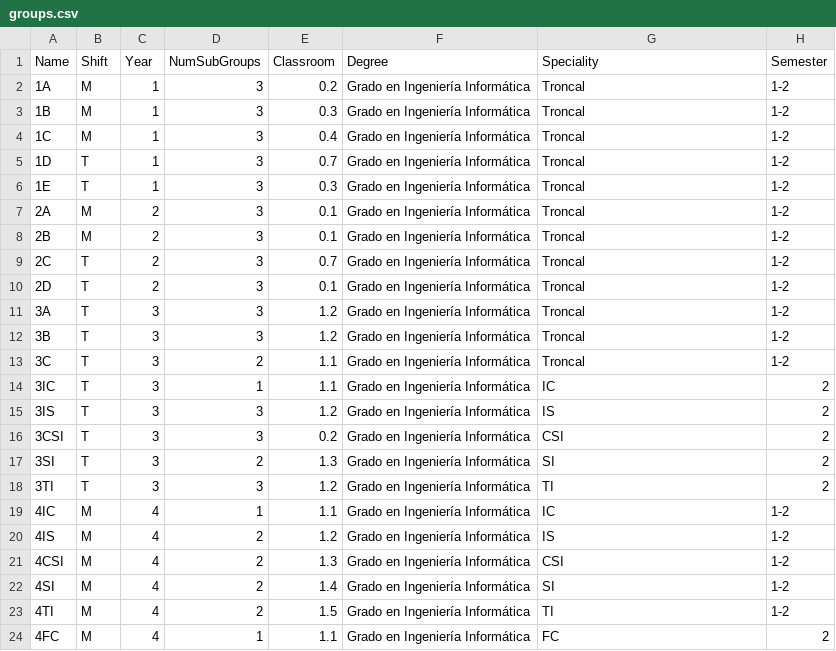
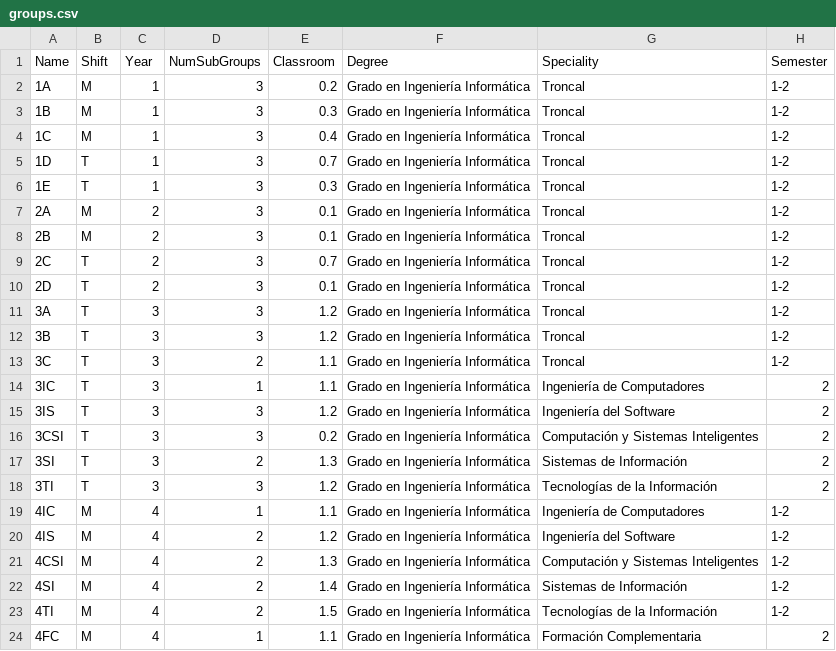
Before and after one commit to BraulioV/TFG, a CSV file: Dataset/groups.csv, drawn as a sheet.

```diff
--- a/Dataset/groups.csv
+++ b/Dataset/groups.csv
@@ -13,12 +13,12 @@ Name,Shift,Year,NumSubGroups,Classroom,Degree,Speciality,Semester
 3C,T,3,2,1.1,Grado en Ingeniería Informática,Troncal,1-2
-3IC,T,3,1,1.1,Grado en Ingeniería Informática,IC,2
-3IS,T,3,3,1.2,Grado en Ingeniería Informática,IS,2
-3CSI,T,3,3,0.2,Grado en Ingeniería Informática,CSI,2
-3SI,T,3,2,1.3,Grado en Ingeniería Informática,SI,2
-3TI,T,3,3,1.2,Grado en Ingeniería Informática,TI,2
-4IC,M,4,1,1.1,Grado en Ingeniería Informática,IC,1-2
-4IS,M,4,2,1.2,Grado en Ingeniería Informática,IS,1-2
-4CSI,M,4,2,1.3,Grado en Ingeniería Informática,CSI,1-2
-4SI,M,4,2,1.4,Grado en Ingeniería Informática,SI,1-2
-4TI,M,4,2,1.5,Grado en Ingeniería Informática,TI,1-2
-4FC,M,4,1,1.1,Grado en Ingeniería Informática,FC,2
+3IC,T,3,1,1.1,Grado en Ingeniería Informática,Ingeniería de Computadores,2
+3IS,T,3,3,1.2,Grado en Ingeniería Informática,Ingeniería del Software,2
+3CSI,T,3,3,0.2,Grado en Ingeniería Informática,Computación y Sistemas Inteligentes,2
+3SI,T,3,2,1.3,Grado en Ingeniería Informática,Sistemas de Información,2
+3TI,T,3,3,1.2,Grado en Ingeniería Informática,Tecnologías de la Información,2
+4IC,M,4,1,1.1,Grado en Ingeniería Informática,Ingeniería de Computadores,1-2
+4IS,M,4,2,1.2,Grado en Ingeniería Informática,Ingeniería del Software,1-2
+4CSI,M,4,2,1.3,Grado en Ingeniería Informática,Computación y Sistemas Inteligentes,1-2
+4SI,M,4,2,1.4,Grado en Ingeniería Informática,Sistemas de Información,1-2
+4TI,M,4,2,1.5,Grado en Ingeniería Informática,Tecnologías de la Información,1-2
+4FC,M,4,1,1.1,Grado en Ingeniería Informática,Formación Complementaria,2
```
Also changed, not shown: Dataset/subjects.csv.
